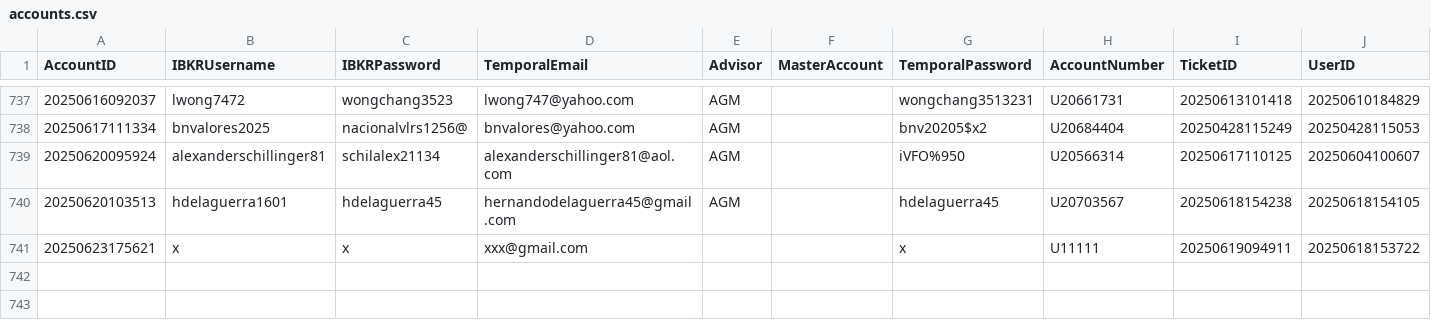
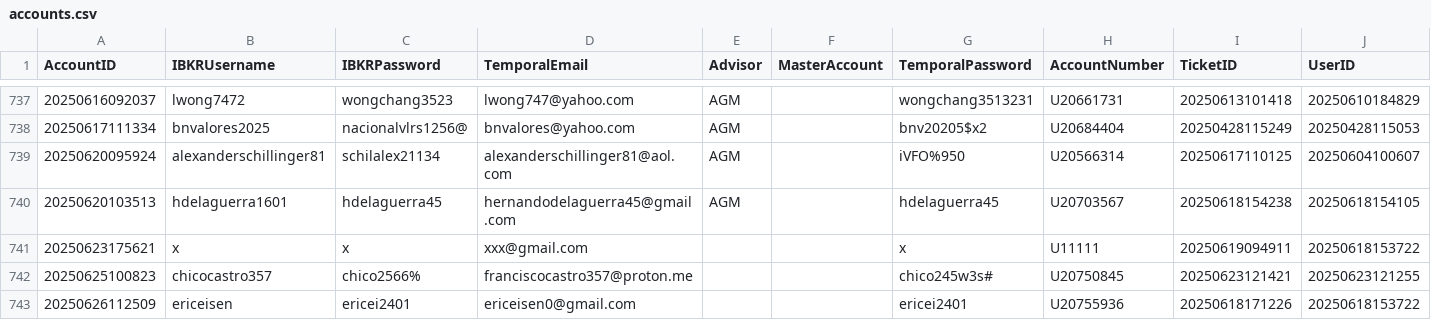
Before and after one commit to agmtrader/agm-api, a CSV file: migration/outputs/accounts.csv, drawn as a sheet; only a part is shown, gaps mark what is left out.

```diff
--- a/migration/outputs/accounts.csv
+++ b/migration/outputs/accounts.csv
@@ -741 +741,3 @@ AccountID,IBKRUsername,IBKRPassword,TemporalEmail,Advisor,MasterAccount,Temporal
 20250623175621,x,x,xxx@gmail.com,,,x,U11111,20250619094911,20250618153722
+20250625100823,chicocastro357,chico2566%,franciscocastro357@proton.me,,,chico245w3s#,U20750845,20250623121421,20250623121255
+20250626112509,ericeisen,ericei2401,ericeisen0@gmail.com,,,ericei2401,U20755936 ,20250618171226,20250618153722
```
Also changed, not shown: migration/outputs/all.csv, migration/outputs/no_changed_email.csv, 14 other files.
